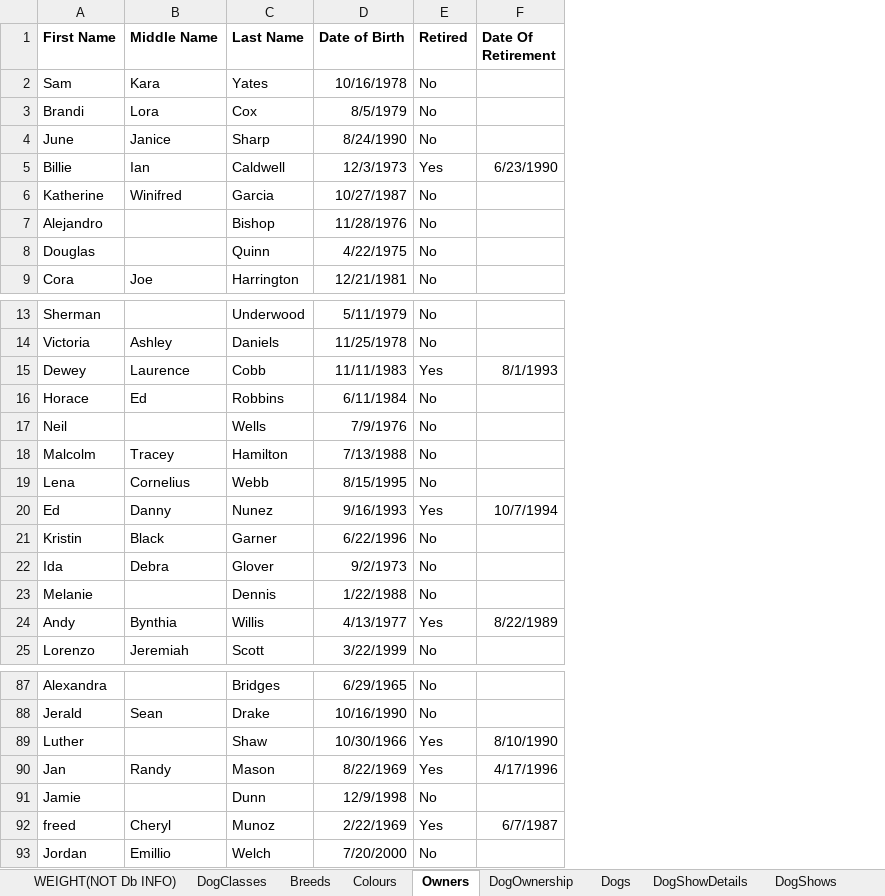
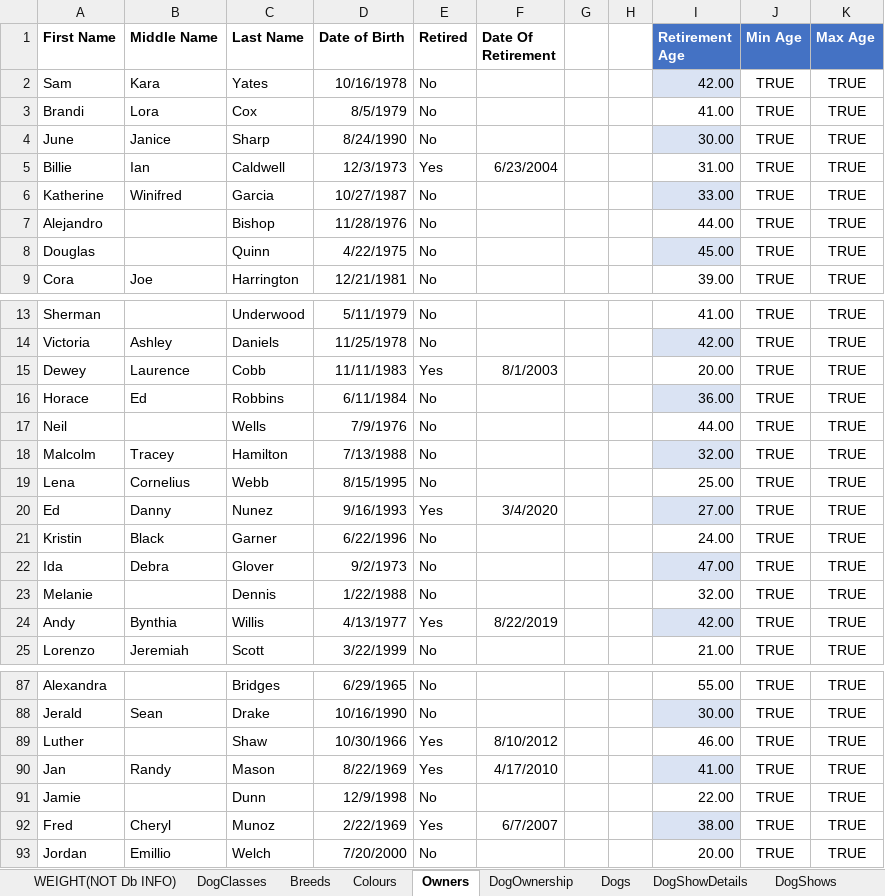
Before and after one commit to alexrichard0598/DbProgramming-Final-Project, an Excel workbook: Database/Data.xlsx, sheet Owners, drawn as a sheet; only a part is shown, gaps mark what is left out; values as stored, in another font and other column widths than the file's, no borders; conditional formats and table styles not drawn; the diff covers the shown part only; the diff names each change by its address in the sheet, - before the commit and + after, or states it on an @@ line.

```diff
--- a/Database/Data.xlsx (sheet Owners)
+++ b/Database/Data.xlsx (sheet Owners)
+column G, empty
+column H, empty
+column I (Retirement Age), rows 2-9: 42.00 | 41.00 | 30.00 | 31.00 | 33.00 | 44.00 | 45.00 | 39.00; rows 13-25: 41.00 | 42.00 | 20.00 | 36.00 | 44.00 | 32.00 | 25.00 | 27.00 | 24.00 | 47.00 | 32.00 | 42.00 | 21.00; rows 87-93: 55.00 | 30.00 | 46.00 | 41.00 | 22.00 | 38.00 | 20.00
+column J (Min Age), rows 2-9: all TRUE; rows 13-25: all TRUE; rows 87-93: all TRUE
+column K (Max Age), rows 2-9: all TRUE; rows 13-25: all TRUE; rows 87-93: all TRUE
-F5 (Date Of Retirement): 6/23/1990
+F5 (Date Of Retirement): 6/23/2004
-F15 (Date Of Retirement): 8/1/1993
+F15 (Date Of Retirement): 8/1/2003
-F20 (Date Of Retirement): 10/7/1994
+F20 (Date Of Retirement): 3/4/2020
-F24 (Date Of Retirement): 8/22/1989
+F24 (Date Of Retirement): 8/22/2019
-F89 (Date Of Retirement): 8/10/1990
+F89 (Date Of Retirement): 8/10/2012
-F90 (Date Of Retirement): 4/17/1996
+F90 (Date Of Retirement): 4/17/2010
-A92 (First Name): freed
+A92 (First Name): Fred
-F92 (Date Of Retirement): 6/7/1987
+F92 (Date Of Retirement): 6/7/2007
```
Also changed, not shown: 6 edited cells elsewhere in this sheet, sheet DogOwnership, sheet DogShowDetails, sheet Dogs, sheet DogShows, formulas that keep their value, 2 other files.
